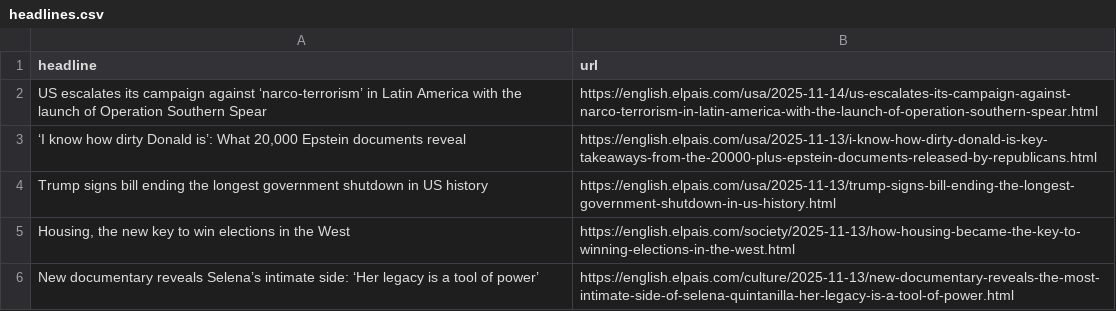
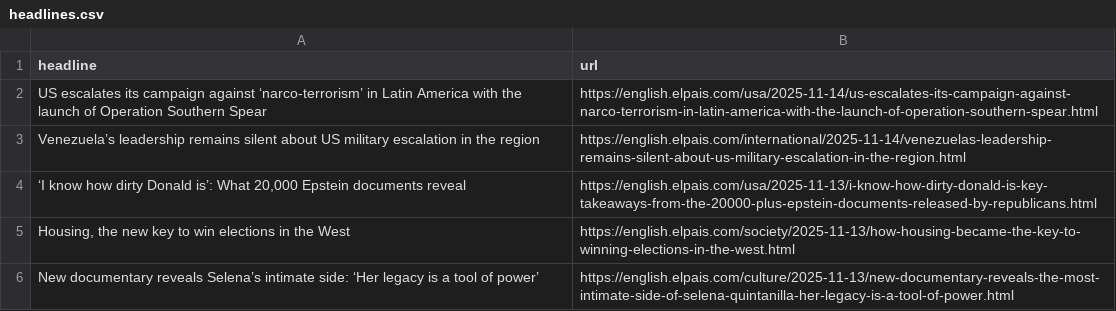
Before and after one commit to jsoma/el-pais-autoscraper, a CSV file: headlines.csv, drawn as a sheet; only a part is shown; removed rows and columns are numbered as before the commit, all else as after; the diff names each change by its address in the sheet, - before the commit and + after, or states it on an @@ line.

```diff
--- a/headlines.csv
+++ b/headlines.csv
+row 3: Venezuela’s leadership remains silent about US military escalation in the region | https://english.elpais.com/international/2025-11-14/venezuelas-leadership-remains-silent-about-us-military-escalation-in-the-region.html
-row 4: Trump signs bill ending the longest government shutdown in US history | https://english.elpais.com/usa/2025-11-13/trump-signs-bill-ending-the-longest-government-shutdown-in-us-history.html
```
